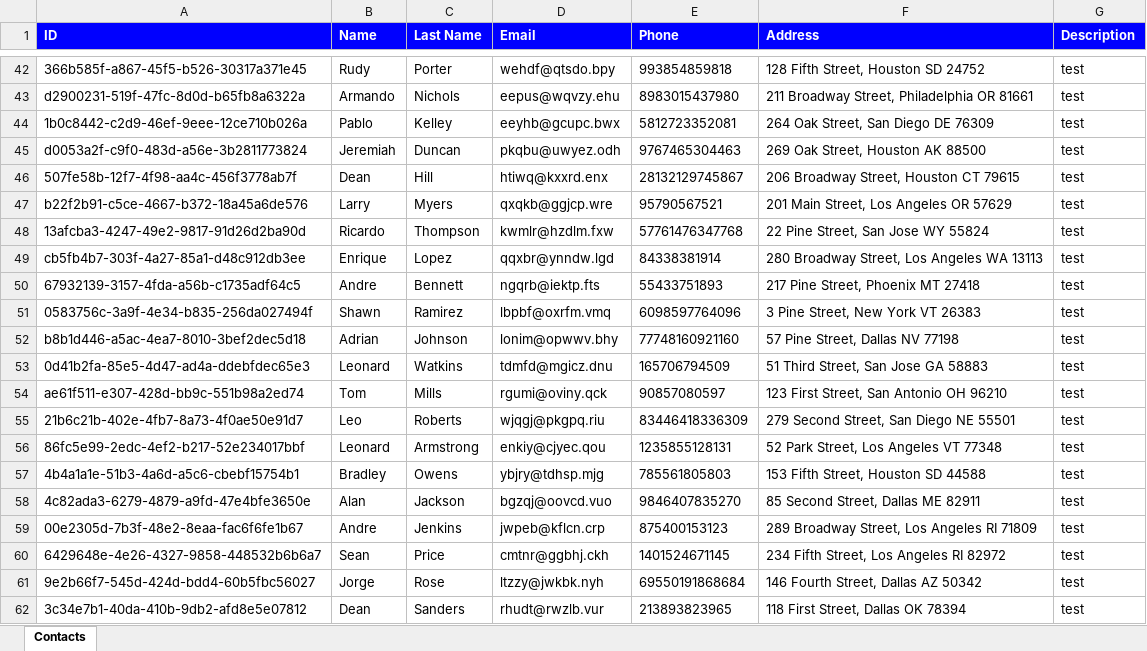
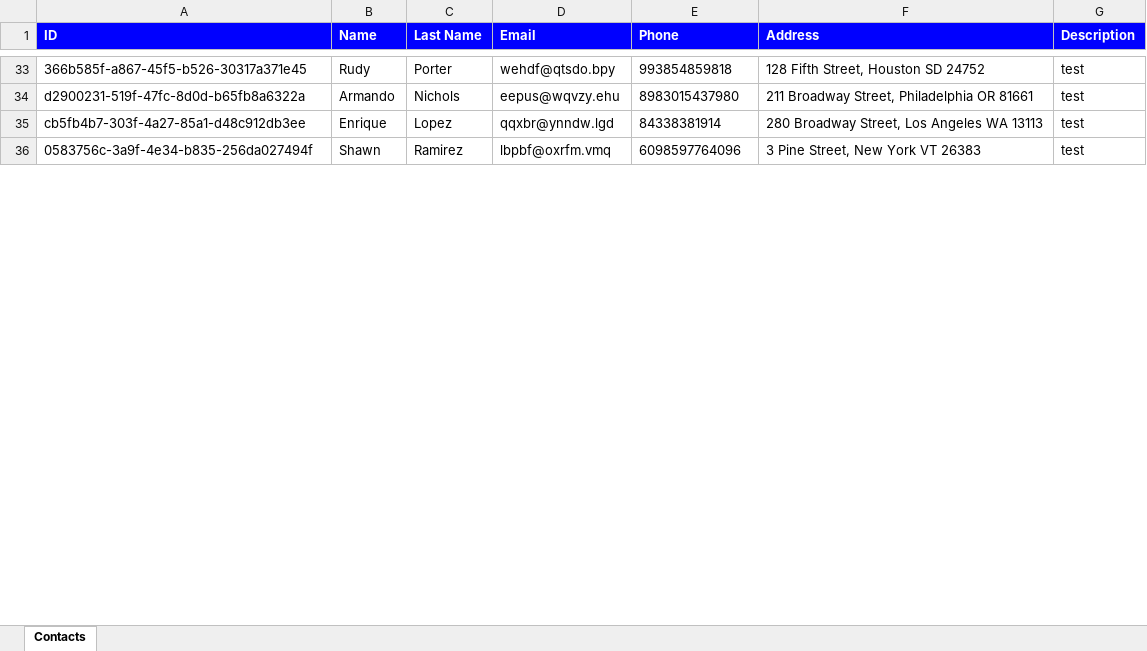
Before and after one commit to Ahmshere/PhoneBookQA42, an Excel workbook: result_set.xlsx, sheet Contacts, drawn as a sheet; only a part is shown, gaps mark what is left out; values as stored, in another font and other column widths than the file's, no borders; removed rows and columns are numbered as before the commit, all else as after; the diff covers the shown part only; the diff names each change by its address in the sheet, - before the commit and + after, or states it on an @@ line.

```diff
--- a/result_set.xlsx (sheet Contacts)
+++ b/result_set.xlsx (sheet Contacts)
-row 44: 1b0c8442-c2d9-46ef-9eee-12ce710b026a | Pablo | Kelley | eeyhb@gcupc.bwx | 5812723352081 | 264 Oak Street, San Diego DE 76309 | test
-row 45: d0053a2f-c9f0-483d-a56e-3b2811773824 | Jeremiah | Duncan | pkqbu@uwyez.odh | 9767465304463 | 269 Oak Street, Houston AK 88500 | test
-row 46: 507fe58b-12f7-4f98-aa4c-456f3778ab7f | Dean | Hill | htiwq@kxxrd.enx | 28132129745867 | 206 Broadway Street, Houston CT 79615 | test
-row 47: b22f2b91-c5ce-4667-b372-18a45a6de576 | Larry | Myers | qxqkb@ggjcp.wre | 95790567521 | 201 Main Street, Los Angeles OR 57629 | test
-row 48: 13afcba3-4247-49e2-9817-91d26d2ba90d | Ricardo | Thompson | kwmlr@hzdlm.fxw | 57761476347768 | 22 Pine Street, San Jose WY 55824 | test
-row 50: 67932139-3157-4fda-a56b-c1735adf64c5 | Andre | Bennett | ngqrb@iektp.fts | 55433751893 | 217 Pine Street, Phoenix MT 27418 | test
-row 52: b8b1d446-a5ac-4ea7-8010-3bef2dec5d18 | Adrian | Johnson | lonim@opwwv.bhy | 77748160921160 | 57 Pine Street, Dallas NV 77198 | test
-row 53: 0d41b2fa-85e5-4d47-ad4a-ddebfdec65e3 | Leonard | Watkins | tdmfd@mgicz.dnu | 165706794509 | 51 Third Street, San Jose GA 58883 | test
-row 54: ae61f511-e307-428d-bb9c-551b98a2ed74 | Tom | Mills | rgumi@oviny.qck | 90857080597 | 123 First Street, San Antonio OH 96210 | test
-row 55: 21b6c21b-402e-4fb7-8a73-4f0ae50e91d7 | Leo | Roberts | wjqgj@pkgpq.riu | 83446418336309 | 279 Second Street, San Diego NE 55501 | test
-row 56: 86fc5e99-2edc-4ef2-b217-52e234017bbf | Leonard | Armstrong | enkiy@cjyec.qou | 1235855128131 | 52 Park Street, Los Angeles VT 77348 | test
-row 57: 4b4a1a1e-51b3-4a6d-a5c6-cbebf15754b1 | Bradley | Owens | ybjry@tdhsp.mjg | 785561805803 | 153 Fifth Street, Houston SD 44588 | test
-row 58: 4c82ada3-6279-4879-a9fd-47e4bfe3650e | Alan | Jackson | bgzqj@oovcd.vuo | 9846407835270 | 85 Second Street, Dallas ME 82911 | test
-row 59: 00e2305d-7b3f-48e2-8eaa-fac6f6fe1b67 | Andre | Jenkins | jwpeb@kflcn.crp | 875400153123 | 289 Broadway Street, Los Angeles RI 71809 | test
-row 60: 6429648e-4e26-4327-9858-448532b6b6a7 | Sean | Price | cmtnr@ggbhj.ckh | 1401524671145 | 234 Fifth Street, Los Angeles RI 82972 | test
-row 61: 9e2b66f7-545d-424d-bdd4-60b5fbc56027 | Jorge | Rose | ltzzy@jwkbk.nyh | 69550191868684 | 146 Fourth Street, Dallas AZ 50342 | test
-row 62: 3c34e7b1-40da-410b-9db2-afd8e5e07812 | Dean | Sanders | rhudt@rwzlb.vur | 213893823965 | 118 First Street, Dallas OK 78394 | test
```
Also changed, not shown: 14 added rows and 24 removed rows elsewhere in this sheet, 3 other files.
